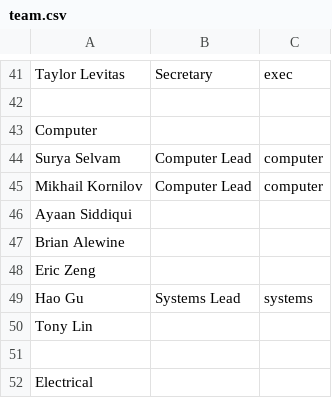
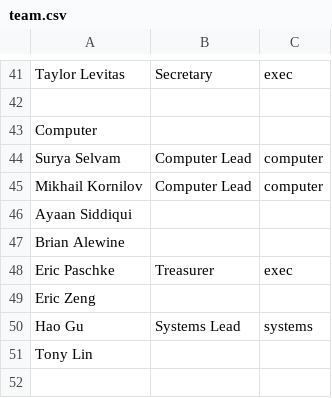
Before and after one commit to mythiipanda/MARS, a CSV file: team.csv, drawn as a sheet; only a part is shown, gaps mark what is left out; the shorter side is filled out with more unchanged rows; the diff names each change by its address in the sheet, - before the commit and + after, or states it on an @@ line.

```diff
--- a/team.csv
+++ b/team.csv
+row 48: Eric Paschke | Treasurer | exec
```
Also changed, not shown: 41 other files.
